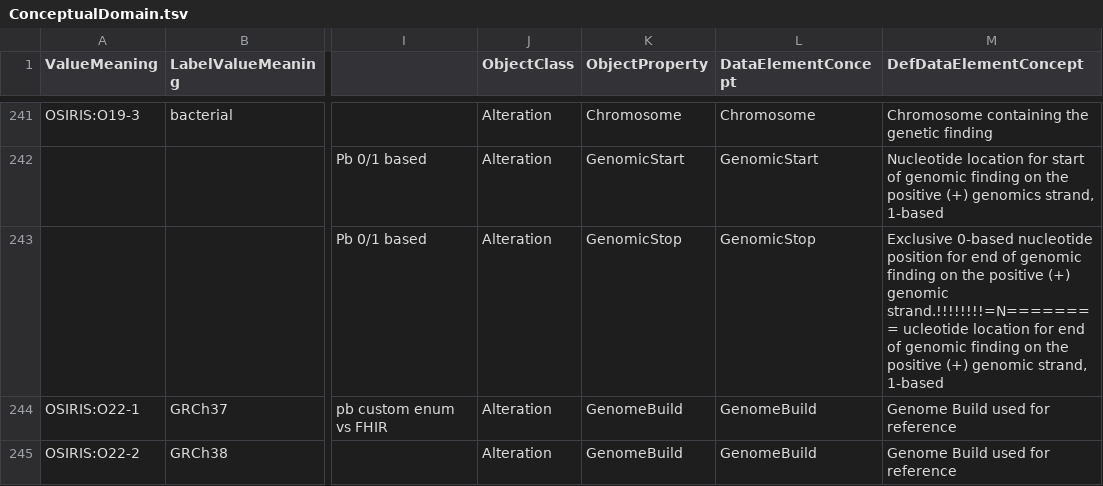
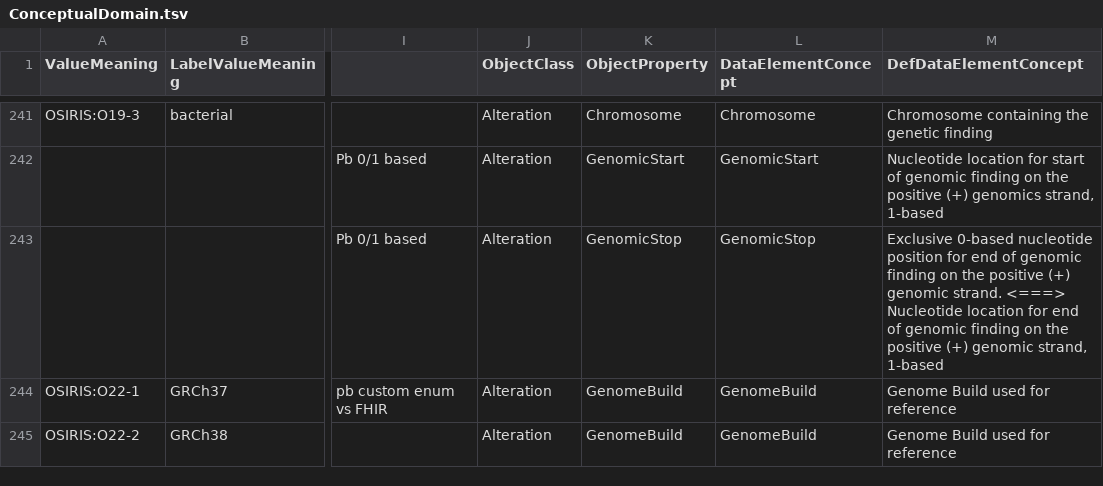
Before and after one commit to ylaizet/OSIRIS, a TSV file: data/ConceptualDomain.tsv, drawn as a sheet; only a part is shown, gaps mark what is left out; the diff covers the shown part only; the diff names each change by its address in the sheet, - before the commit and + after, or states it on an @@ line.

```diff
--- a/data/ConceptualDomain.tsv
+++ b/data/ConceptualDomain.tsv
-M243 (DefDataElementConcept): …(+) genomic strand.!!!!!!!!=N======== ucleotide location for…
+M243 (DefDataElementConcept): …(+) genomic strand. <===> Nucleotide location for…
```
Also changed, not shown: 12 edited cells elsewhere in this file, data/DataElementConcept.tsv, 3 other files.
